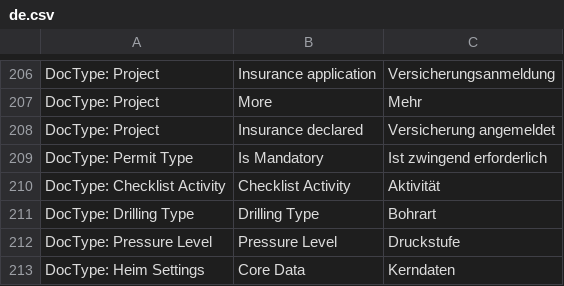
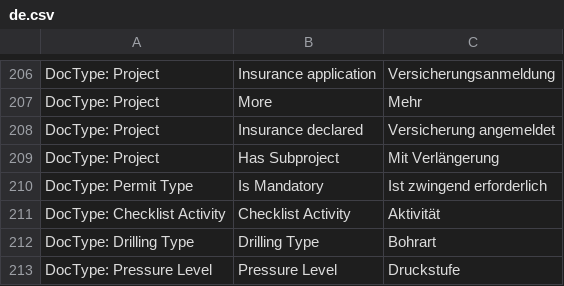
Before and after one commit to libracore/hb, a CSV file: heimbohrtechnik/translations/de.csv, drawn as a sheet; only a part is shown, gaps mark what is left out; the shorter side is filled out with more unchanged rows; the diff names each change by its address in the sheet, - before the commit and + after, or states it on an @@ line.

Commit message:
automatically classify flush drilling and subprojects

```diff
--- a/heimbohrtechnik/translations/de.csv
+++ b/heimbohrtechnik/translations/de.csv
+row 209: DocType: Project | Has Subproject | Mit Verlängerung
```
Also changed, not shown: 3 other files.
